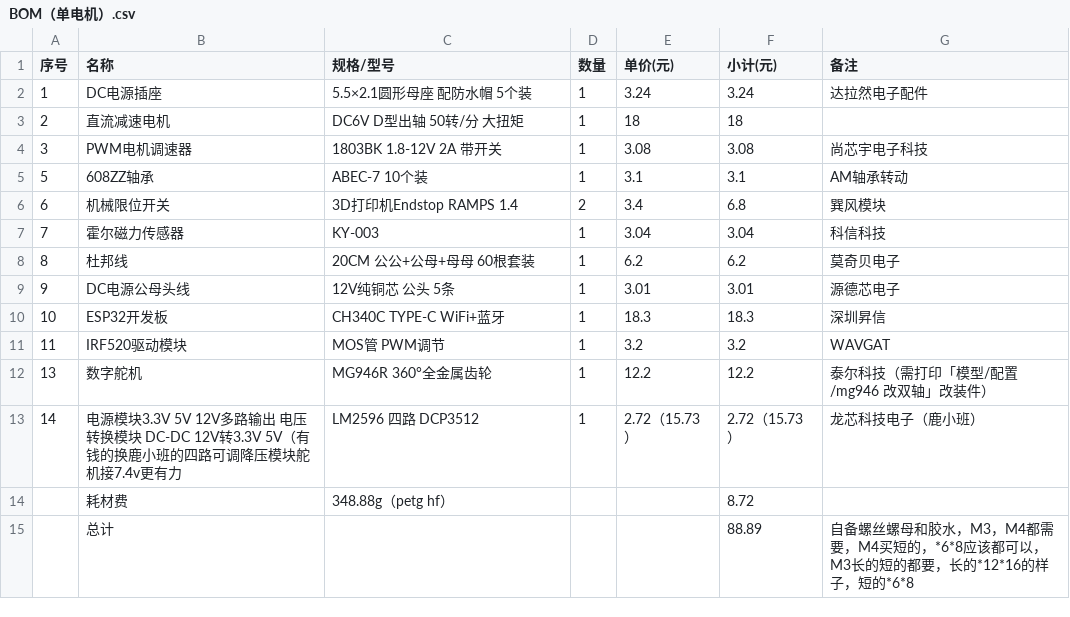
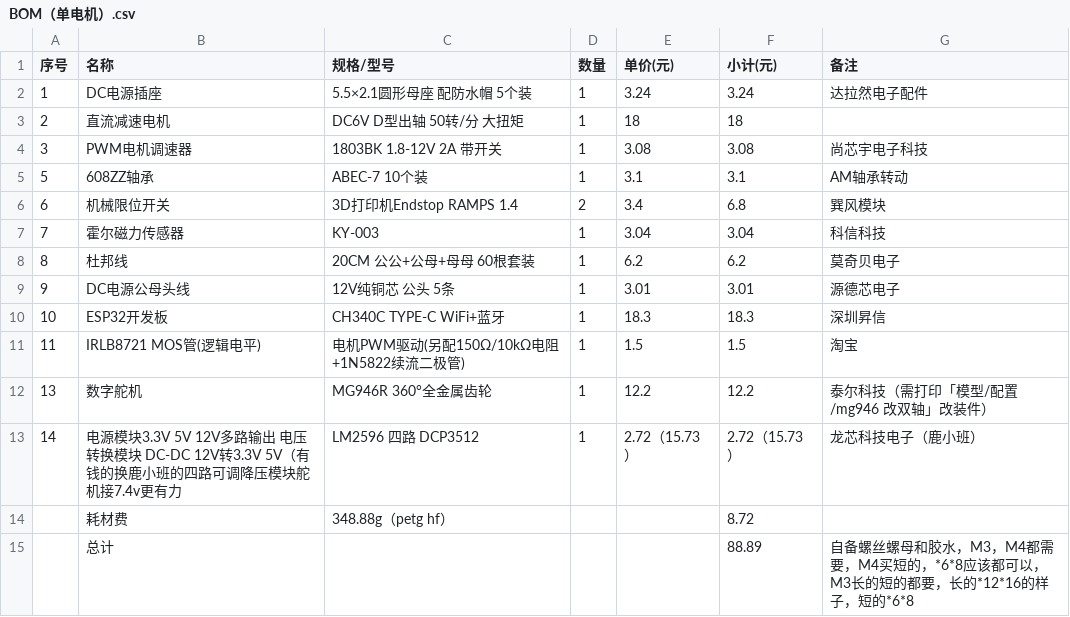
Before and after one commit to jindavid1000/iWinder, a CSV file: BOM/BOM（单电机）.csv, drawn as a sheet.

```diff
--- a/BOM/BOM（单电机）.csv
+++ b/BOM/BOM（单电机）.csv
@@ -10,3 +10,3 @@
 10,ESP32开发板,CH340C TYPE-C WiFi+蓝牙,1,18.3,18.3,深圳昇信
-11,IRF520驱动模块,MOS管 PWM调节,1,3.2,3.2,WAVGAT
+11,IRLB8721 MOS管(逻辑电平),电机PWM驱动(另配150Ω/10kΩ电阻+1N5822续流二极管),1,1.5,1.5,淘宝
 13,数字舵机,MG946R 360°全金属齿轮,1,12.2,12.2,泰尔科技（需打印「模型/配置/mg946 改双轴」改装件）
```
Also changed, not shown: BOM/BOM（双电机）.csv, BOM/BOM（手摇:电钻).csv, 19 other files.
